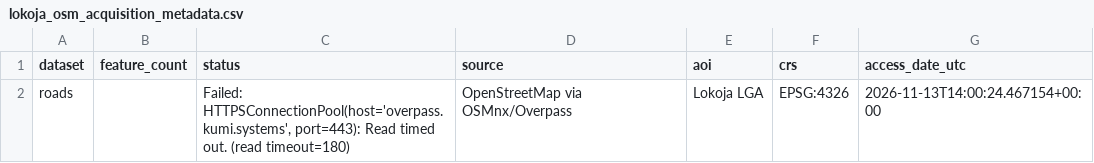
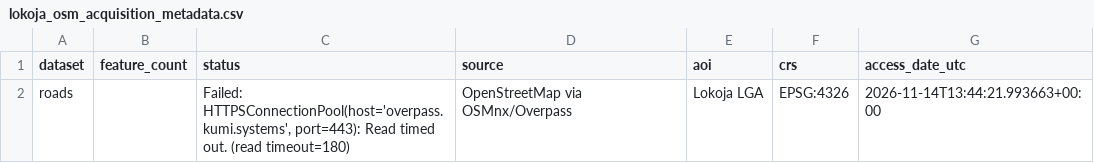
Before and after one commit to Code-blize/nigeria-flood-watch, a CSV file: data/raw/osm/lokoja_osm_acquisition_metadata.csv, drawn as a sheet.

Commit message:
osm data and api implementgation

```diff
--- a/data/raw/osm/lokoja_osm_acquisition_metadata.csv
+++ b/data/raw/osm/lokoja_osm_acquisition_metadata.csv
@@ -1,2 +1,2 @@
 dataset,feature_count,status,source,aoi,crs,access_date_utc
-roads,,"Failed: HTTPSConnectionPool(host='overpass.kumi.systems', port=443): Read timed out. (read timeout=180)",OpenStreetMap via OSMnx/Overpass,Lokoja LGA,EPSG:4326,2026-11-13T14:00:24.467154+00:00
+roads,,"Failed: HTTPSConnectionPool(host='overpass.kumi.systems', port=443): Read timed out. (read timeout=180)",OpenStreetMap via OSMnx/Overpass,Lokoja LGA,EPSG:4326,2026-11-14T13:44:21.993663+00:00
```
Also changed, not shown: 4 other files.
